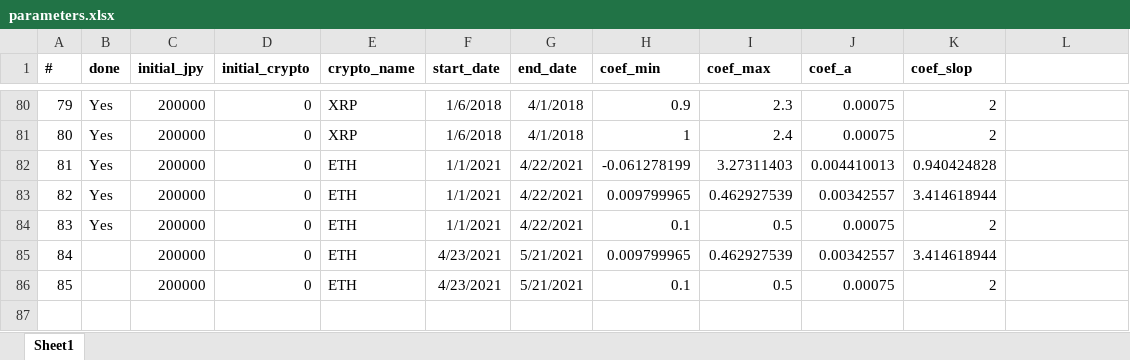
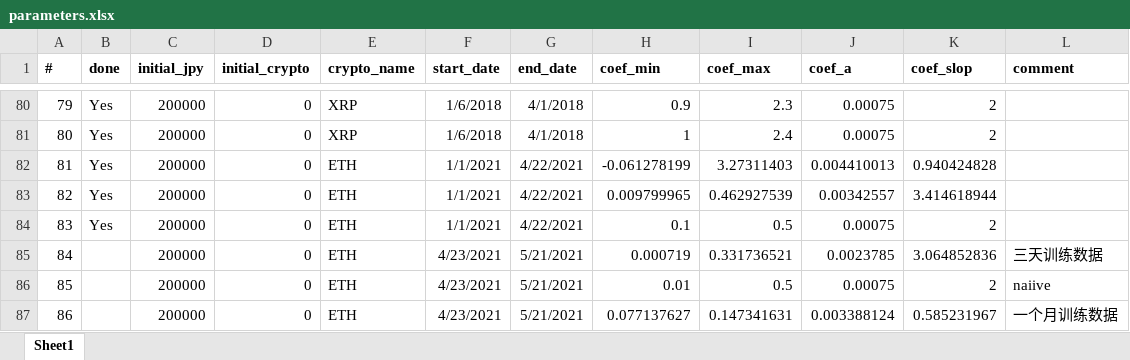
Before and after one commit to kk80051550301/crypto-project, an Excel workbook: input/parameters.xlsx, sheet Sheet1, drawn as a sheet; only a part is shown, gaps mark what is left out; values as stored, in another font and other column widths than the file's, no borders; the diff names each change by its address in the sheet, - before the commit and + after, or states it on an @@ line.

Commit message:
Update parameters.xlsx

```diff
--- a/input/parameters.xlsx (sheet Sheet1)
+++ b/input/parameters.xlsx (sheet Sheet1)
-L1: (empty)
+L1: comment
-H85 (coef_min): 0.009799965
+H85 (coef_min): 0.000719
-I85 (coef_max): 0.462927539
+I85 (coef_max): 0.331736521
-J85 (coef_a): 0.00342557
+J85 (coef_a): 0.0023785
-K85 (coef_slop): 3.414618944
+K85 (coef_slop): 3.064852836
-L85 (comment): (empty)
+L85 (comment): 三天训练数据
-H86 (coef_min): 0.1
+H86 (coef_min): 0.01
-L86 (comment): (empty)
+L86 (comment): naiive
+row 87: 86 |  | 200000 | 0 | ETH | 4/23/2021 | 5/21/2021 | 0.077137627 | 0.147341631 | 0.003388124 | 0.585231967 | 一个月训练数据
```
